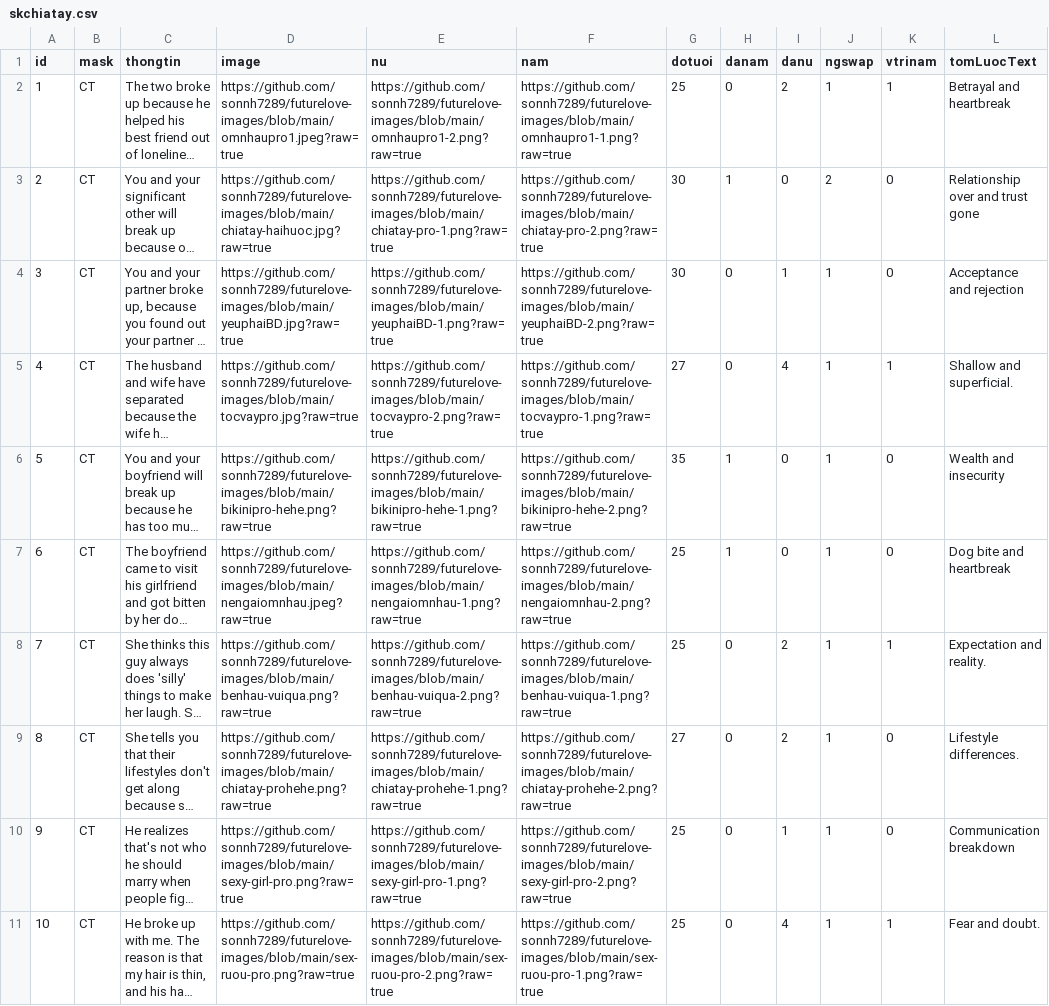
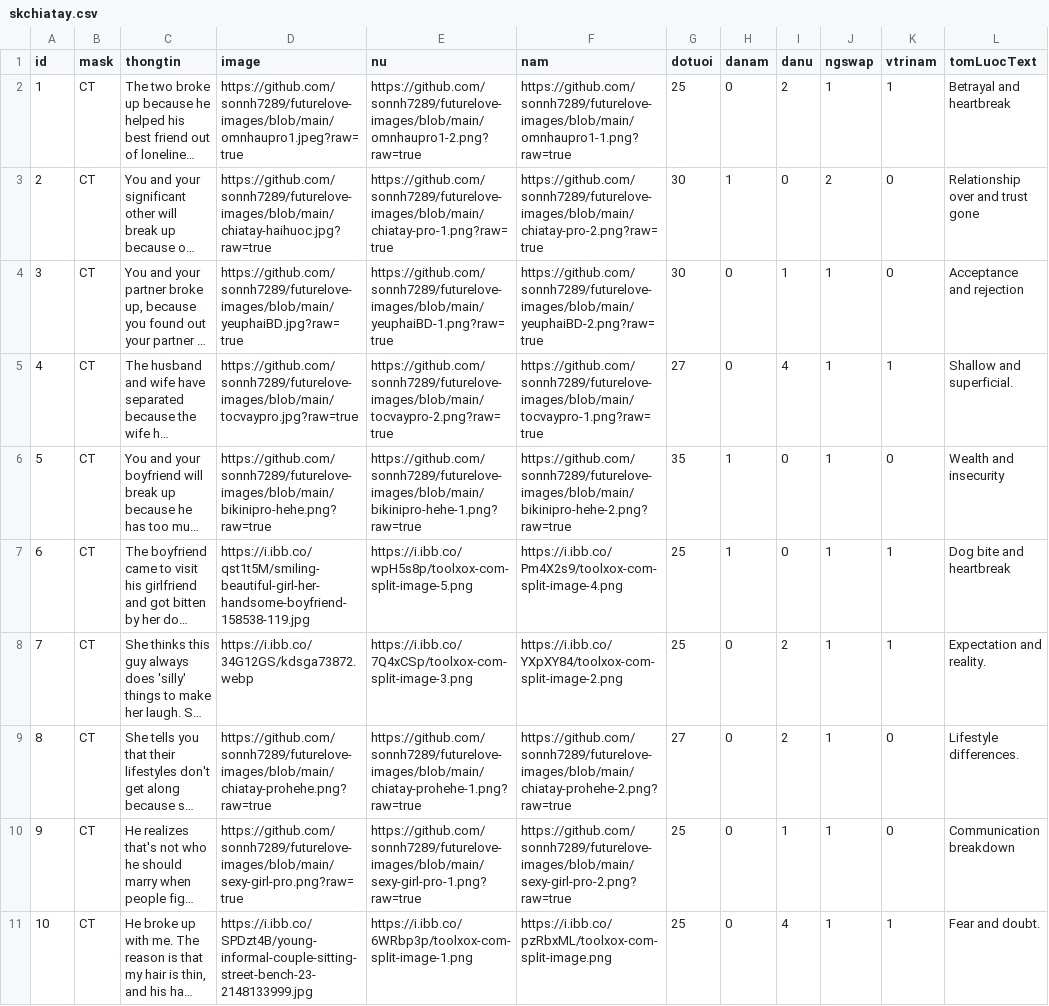
Before and after one commit to Thang1911/reader, a CSV file: public/csvFiles/skchiatay.csv, drawn as a sheet; only a part is shown; long unchanged cells end in …; the diff covers the shown part only; the diff names each change by its address in the sheet, - before the commit and + after, or states it on an @@ line.

```diff
--- a/public/csvFiles/skchiatay.csv
+++ b/public/csvFiles/skchiatay.csv
-D7 (image): https://github.com/sonnh7289/futurelove-images/blob/main/nengaiomnhau.jpeg?raw=true
+D7 (image): https://i.ibb.co/qst1t5M/smiling-beautiful-girl-her-handsome-boyfriend-158538-119.jpg
-E7 (nu): https://github.com/sonnh7289/futurelove-images/blob/main/nengaiomnhau-1.png?raw=true
+E7 (nu): https://i.ibb.co/wpH5s8p/toolxox-com-split-image-5.png
-F7 (nam): https://github.com/sonnh7289/futurelove-images/blob/main/nengaiomnhau-2.png?raw=true
+F7 (nam): https://i.ibb.co/Pm4X2s9/toolxox-com-split-image-4.png
-K7 (vtrinam): 0
+K7 (vtrinam): 1
-D8 (image): https://github.com/sonnh7289/futurelove-images/blob/main/benhau-vuiqua.png?raw=true
+D8 (image): https://i.ibb.co/34G12GS/kdsga73872.webp
-E8 (nu): https://github.com/sonnh7289/futurelove-images/blob/main/benhau-vuiqua-2.png?raw=true
+E8 (nu): https://i.ibb.co/7Q4xCSp/toolxox-com-split-image-3.png
-F8 (nam): https://github.com/sonnh7289/futurelove-images/blob/main/benhau-vuiqua-1.png?raw=true
+F8 (nam): https://i.ibb.co/YXpXY84/toolxox-com-split-image-2.png
-D11 (image): https://github.com/sonnh7289/futurelove-images/blob/main/sex-ruou-pro.png?raw=true
+D11 (image): https://i.ibb.co/SPDzt4B/young-informal-couple-sitting-street-bench-23-2148133999.jpg
-E11 (nu): https://github.com/sonnh7289/futurelove-images/blob/main/sex-ruou-pro-2.png?raw=true
+E11 (nu): https://i.ibb.co/6WRbp3p/toolxox-com-split-image-1.png
-F11 (nam): https://github.com/sonnh7289/futurelove-images/blob/main/sex-ruou-pro-1.png?raw=true
+F11 (nam): https://i.ibb.co/pzRbxML/toolxox-com-split-image.png
```
Also changed, not shown: 9 edited cells elsewhere in this file, public/csvFiles/skConLapGiaDinh.csv, public/csvFiles/skSinhConThuHai.csv, 13 other files.
